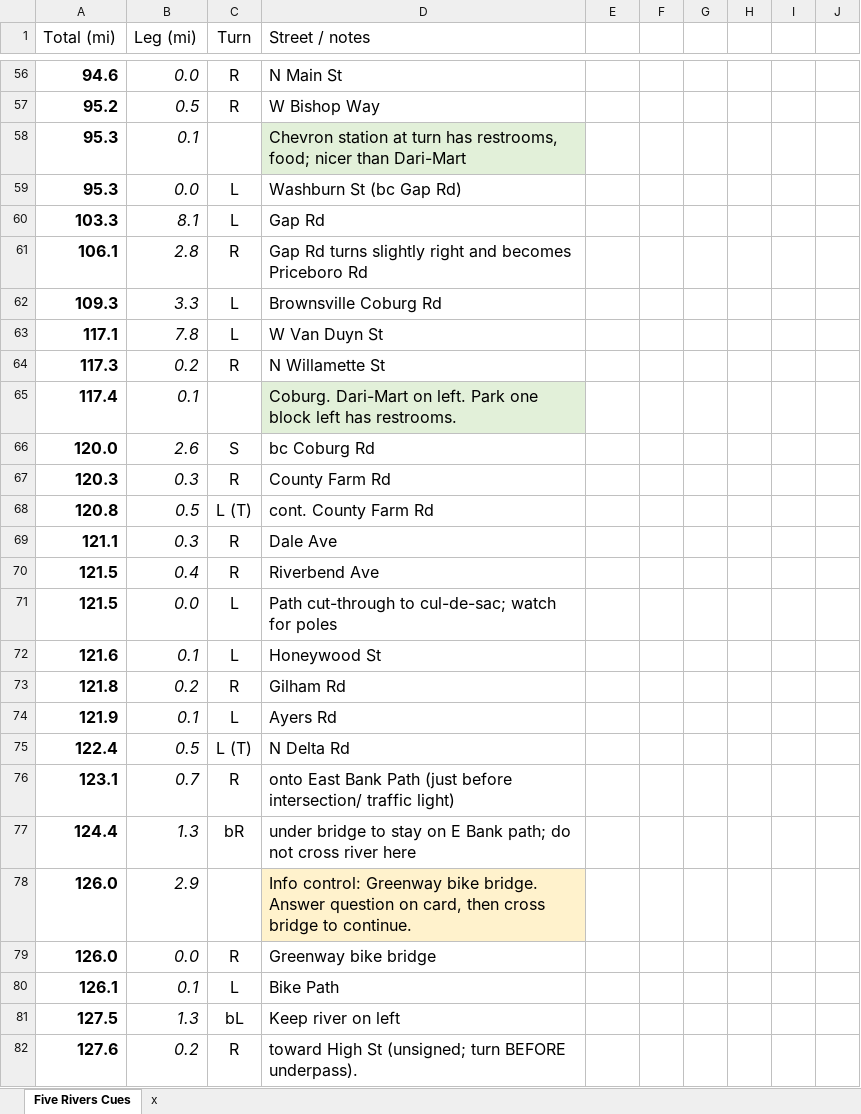
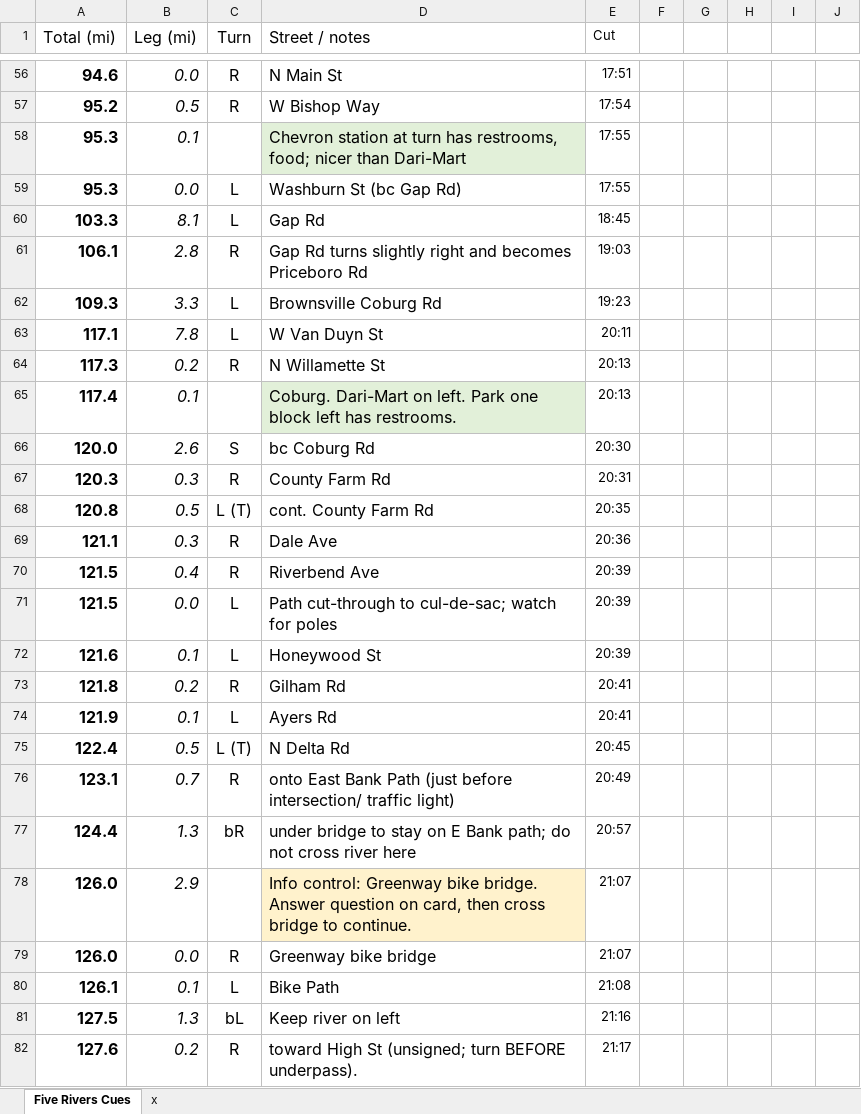
Before and after one commit to MichalYoung/will-rando, an Excel workbook: templates/events/pdfs/Five_Rivers.xlsx, sheet Five Rivers Cues, drawn as a sheet; only a part is shown, gaps mark what is left out; values as stored, in another font and other column widths than the file's, no borders; the diff covers the shown part only; the diff names each change by its address in the sheet, - before the commit and + after, or states it on an @@ line.

```diff
--- a/templates/events/pdfs/Five_Rivers.xlsx (sheet Five Rivers Cues)
+++ b/templates/events/pdfs/Five_Rivers.xlsx (sheet Five Rivers Cues)
-E1: (empty)
+E1: Cut
-E56 (Cut): (empty)
+E56 (Cut): 17:51
-E57 (Cut): (empty)
+E57 (Cut): 17:54
-E58:E59 (Cut): (empty)
+E58:E59 (Cut): 17:55
-E60 (Cut): (empty)
+E60 (Cut): 18:45
-E61 (Cut): (empty)
+E61 (Cut): 19:03
-E62 (Cut): (empty)
+E62 (Cut): 19:23
-E63 (Cut): (empty)
+E63 (Cut): 20:11
-E64:E65 (Cut): (empty)
+E64:E65 (Cut): 20:13
-E66 (Cut): (empty)
+E66 (Cut): 20:30
-E67 (Cut): (empty)
+E67 (Cut): 20:31
-E68 (Cut): (empty)
+E68 (Cut): 20:35
-E69 (Cut): (empty)
+E69 (Cut): 20:36
-E70:E72 (Cut): (empty)
+E70:E72 (Cut): 20:39
-E73:E74 (Cut): (empty)
+E73:E74 (Cut): 20:41
-E75 (Cut): (empty)
+E75 (Cut): 20:45
-E76 (Cut): (empty)
+E76 (Cut): 20:49
-E77 (Cut): (empty)
+E77 (Cut): 20:57
-E78:E79 (Cut): (empty)
+E78:E79 (Cut): 21:07
-E80 (Cut): (empty)
+E80 (Cut): 21:08
-E81 (Cut): (empty)
+E81 (Cut): 21:16
-E82 (Cut): (empty)
+E82 (Cut): 21:17
```
Also changed, not shown: 69 edited cells and cell formats elsewhere in this sheet, formulas that keep their value, 1 other file.
